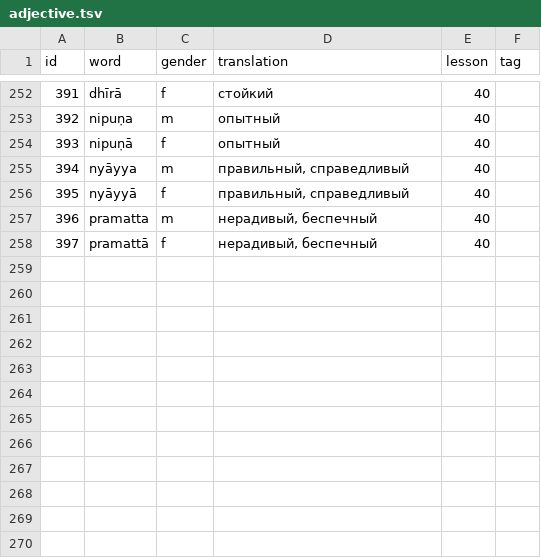
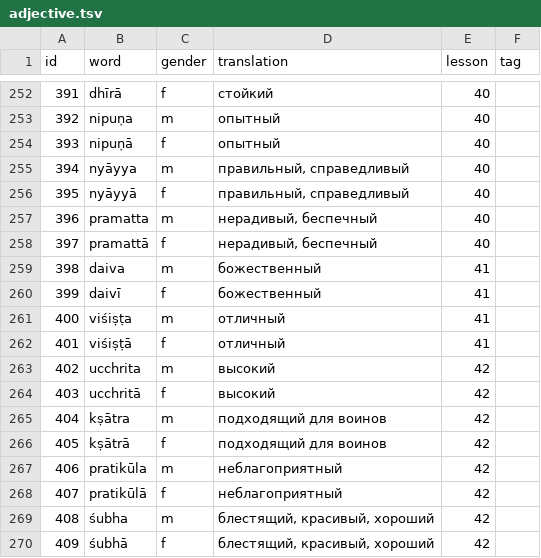
Before and after one commit to gasyoun/buhler-sanskrit-book, a TSV file: src/dictionary/adjective.tsv, drawn as a sheet; only a part is shown, gaps mark what is left out.

```diff
--- a/src/dictionary/adjective.tsv
+++ b/src/dictionary/adjective.tsv
@@ -258 +258,13 @@ id	word	gender	translation	lesson	tag
 397	pramattā	f	нерадивый, беспечный	40
+398	daiva	m	божественный	41
+399	daivī	f	божественный	41
+400	viśiṣṭa	m	отличный	41
+401	viśiṣṭā	f	отличный	41
+402	ucchrita	m	высокий	42
+403	ucchritā	f	высокий	42
+404	kṣātra	m	подходящий для воинов	42
+405	kṣātrā	f	подходящий для воинов	42
+406	pratikūla	m	неблагоприятный	42
+407	pratikūlā	f	неблагоприятный	42
+408	śubha	m	блестящий, красивый, хороший	42
+409	śubhā	f	блестящий, красивый, хороший	42
```
Also changed, not shown: src/dictionary/noun.tsv, src/dictionary/other.tsv, 6 other files.
